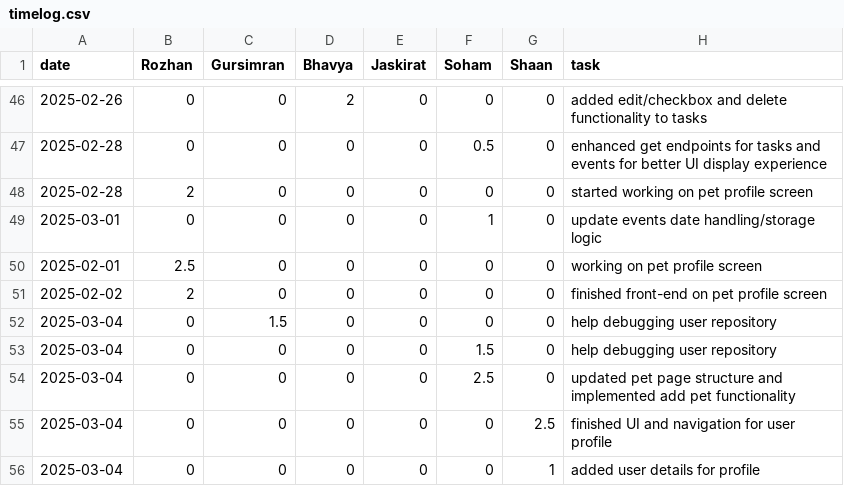
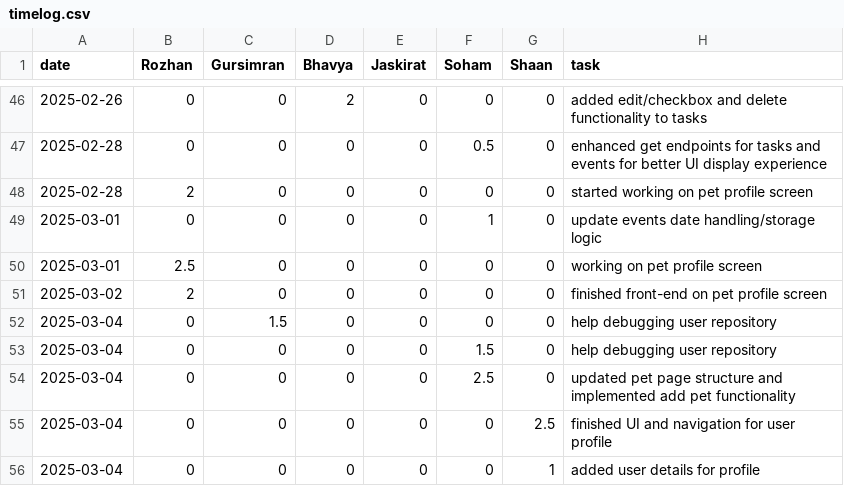
Before and after one commit to soham06/team08-PetPal, a CSV file: timelog.csv, drawn as a sheet; only a part is shown, gaps mark what is left out.

Commit message:
update timelog

```diff
--- a/timelog.csv
+++ b/timelog.csv
@@ -49,4 +49,4 @@ date,Rozhan,Gursimran,Bhavya,Jaskirat,Soham,Shaan,task
 2025-03-01,0,0,0,0,1,0,update events date handling/storage logic
-2025-02-01,2.5,0,0,0,0,0, working on pet profile screen
-2025-02-02,2,0,0,0,0,0, finished front-end on pet profile screen
+2025-03-01,2.5,0,0,0,0,0, working on pet profile screen
+2025-03-02,2,0,0,0,0,0, finished front-end on pet profile screen
 2025-03-04,0,1.5,0,0,0,0,help debugging user repository
```
